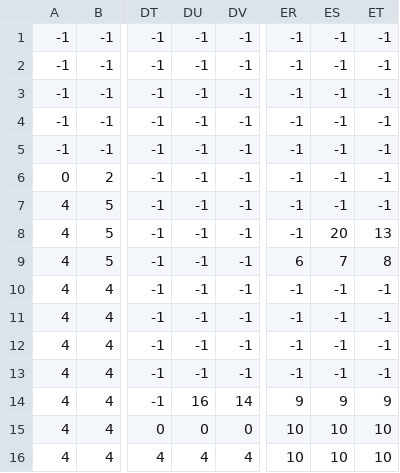
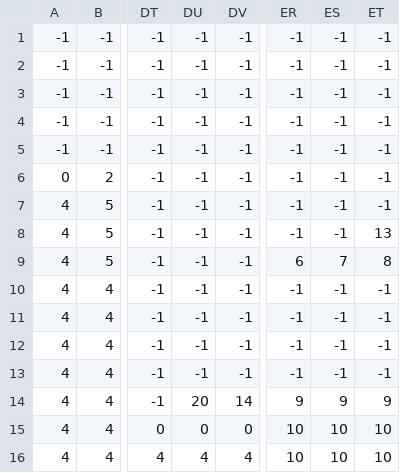
Before and after one commit to AlgothAybara/QuestOfPythagoras, a CSV file: Assets/Archived/level1_data.csv, drawn as a sheet; only a part is shown, gaps mark what is left out; the diff names each change by its address in the sheet, - before the commit and + after, or states it on an @@ line.

```diff
--- a/Assets/Archived/level1_data.csv
+++ b/Assets/Archived/level1_data.csv
-ES8: 20
+ES8: -1
-DU14: 16
+DU14: 20
```
Also changed, not shown: 3 other files.
